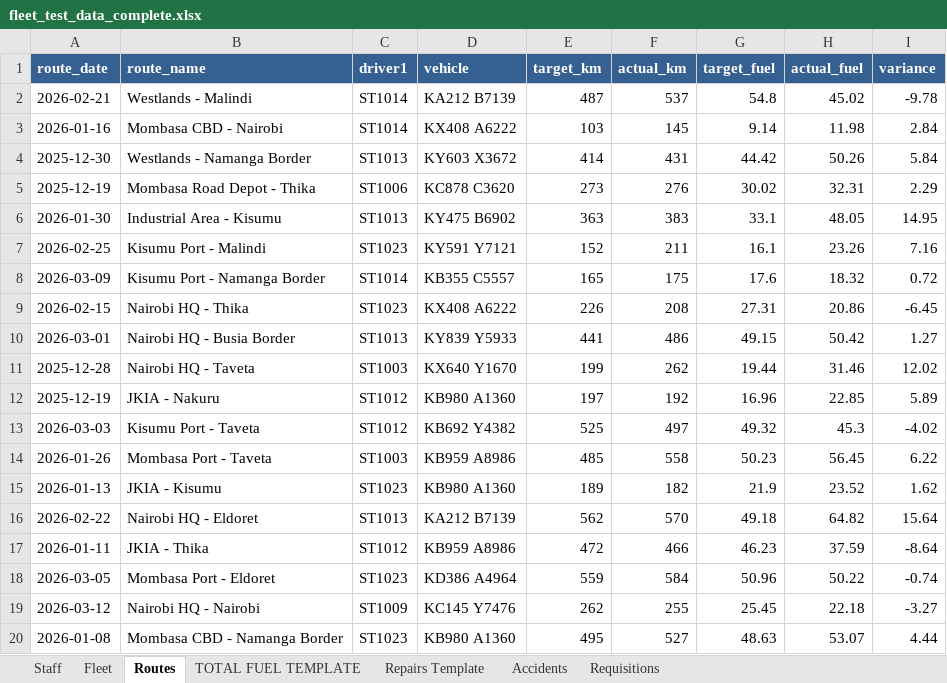
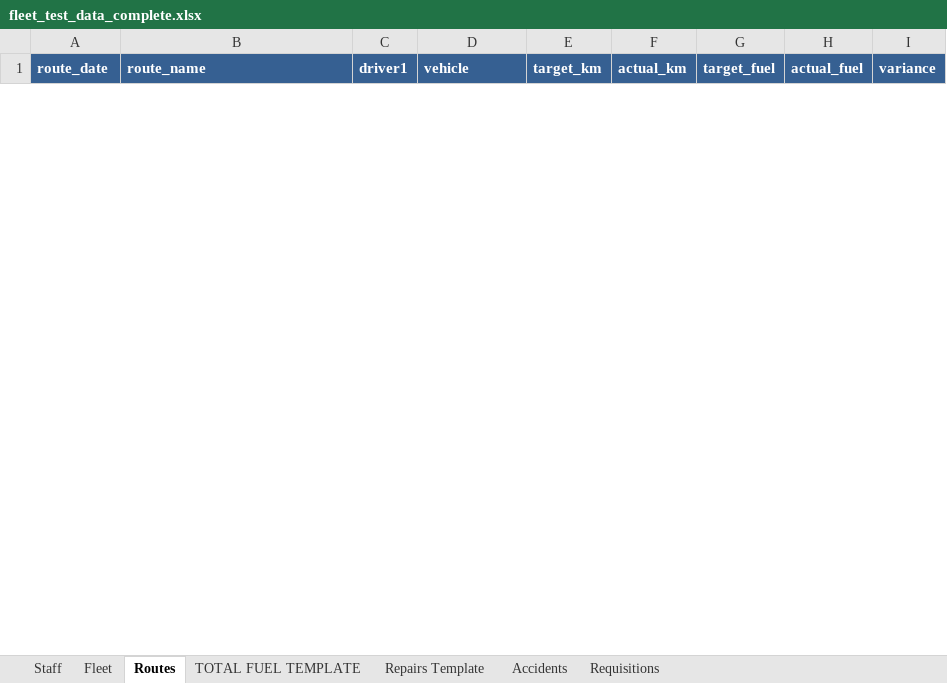
Before and after one commit to masaitrevis/fleet-system, an Excel workbook: fleet_test_data_complete.xlsx, sheet Routes, drawn as a sheet; only a part is shown; values as stored, in another font and other column widths than the file's, no borders; removed rows and columns are numbered as before the commit, all else as after; the diff covers the shown part only; the diff names each change by its address in the sheet, - before the commit and + after, or states it on an @@ line.

```diff
--- a/fleet_test_data_complete.xlsx (sheet Routes)
+++ b/fleet_test_data_complete.xlsx (sheet Routes)
-row 2: 2026-02-21 | Westlands - Malindi | ST1014 | KA212 B7139 | 487 | 537 | 54.8 | 45.02 | -9.78
-row 3: 2026-01-16 | Mombasa CBD - Nairobi | ST1014 | KX408 A6222 | 103 | 145 | 9.14 | 11.98 | 2.84
-row 4: 2025-12-30 | Westlands - Namanga Border | ST1013 | KY603 X3672 | 414 | 431 | 44.42 | 50.26 | 5.84
-row 5: 2025-12-19 | Mombasa Road Depot - Thika | ST1006 | KC878 C3620 | 273 | 276 | 30.02 | 32.31 | 2.29
-row 6: 2026-01-30 | Industrial Area - Kisumu | ST1013 | KY475 B6902 | 363 | 383 | 33.1 | 48.05 | 14.95
-row 7: 2026-02-25 | Kisumu Port - Malindi | ST1023 | KY591 Y7121 | 152 | 211 | 16.1 | 23.26 | 7.16
-row 8: 2026-03-09 | Kisumu Port - Namanga Border | ST1014 | KB355 C5557 | 165 | 175 | 17.6 | 18.32 | 0.72
-row 9: 2026-02-15 | Nairobi HQ - Thika | ST1023 | KX408 A6222 | 226 | 208 | 27.31 | 20.86 | -6.45
-row 10: 2026-03-01 | Nairobi HQ - Busia Border | ST1013 | KY839 Y5933 | 441 | 486 | 49.15 | 50.42 | 1.27
-row 11: 2025-12-28 | Nairobi HQ - Taveta | ST1003 | KX640 Y1670 | 199 | 262 | 19.44 | 31.46 | 12.02
-row 12: 2025-12-19 | JKIA - Nakuru | ST1012 | KB980 A1360 | 197 | 192 | 16.96 | 22.85 | 5.89
-row 13: 2026-03-03 | Kisumu Port - Taveta | ST1012 | KB692 Y4382 | 525 | 497 | 49.32 | 45.3 | -4.02
-row 14: 2026-01-26 | Mombasa Port - Taveta | ST1003 | KB959 A8986 | 485 | 558 | 50.23 | 56.45 | 6.22
-row 15: 2026-01-13 | JKIA - Kisumu | ST1023 | KB980 A1360 | 189 | 182 | 21.9 | 23.52 | 1.62
-row 16: 2026-02-22 | Nairobi HQ - Eldoret | ST1013 | KA212 B7139 | 562 | 570 | 49.18 | 64.82 | 15.64
-row 17: 2026-01-11 | JKIA - Thika | ST1012 | KB959 A8986 | 472 | 466 | 46.23 | 37.59 | -8.64
-row 18: 2026-03-05 | Mombasa Port - Eldoret | ST1023 | KD386 A4964 | 559 | 584 | 50.96 | 50.22 | -0.74
-row 19: 2026-03-12 | Nairobi HQ - Nairobi | ST1009 | KC145 Y7476 | 262 | 255 | 25.45 | 22.18 | -3.27
-row 20: 2026-01-08 | Mombasa CBD - Namanga Border | ST1023 | KB980 A1360 | 495 | 527 | 48.63 | 53.07 | 4.44
```
Also changed, not shown: 60 added rows and 31 removed rows elsewhere in this sheet, sheet TOTAL FUEL TEMPLATE, sheet Fleet, sheet Repairs Template, sheet Requisitions, sheet Accidents, sheet Staff, 2 other files.
